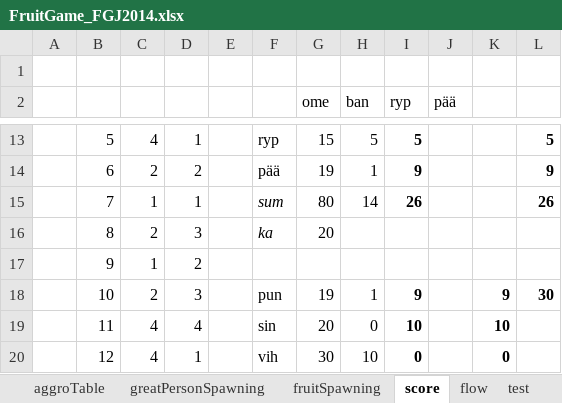
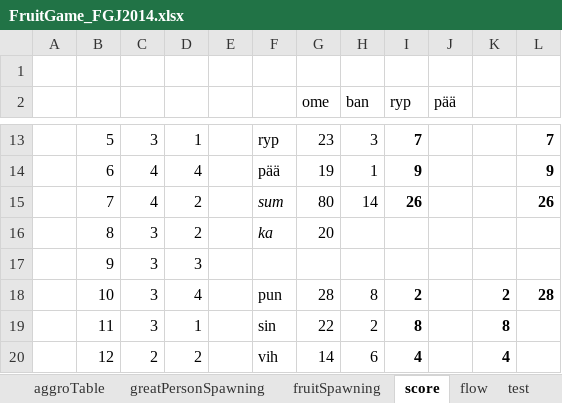
Before and after one commit to HuvaaKoodia/FGJ2014, an Excel workbook: FruitGame_FGJ2014.xlsx, sheet score, drawn as a sheet; only a part is shown, gaps mark what is left out; values as stored, in another font and other column widths than the file's, no borders; charts and pictures and conditional formats not drawn; the diff covers the shown part only; the diff names each change by its address in the sheet, - before the commit and + after, or states it on an @@ line.

```diff
--- a/FruitGame_FGJ2014.xlsx (sheet score)
+++ b/FruitGame_FGJ2014.xlsx (sheet score)
-C13: 4
+C13: 3
-G13 (ome): 15
+G13 (ome): 23
-H13 (ban): 5
+H13 (ban): 3
-I13 (ryp): 5
+I13 (ryp): 7
-L13: 5
+L13: 7
-C14: 2
+C14: 4
-D14: 2
+D14: 4
-C15: 1
+C15: 4
-D15: 1
+D15: 2
-C16: 2
+C16: 3
-D16: 3
+D16: 2
-C17: 1
+C17: 3
-D17: 2
+D17: 3
-C18: 2
+C18: 3
-D18: 3
+D18: 4
-G18 (ome): 19
+G18 (ome): 28
-H18 (ban): 1
+H18 (ban): 8
-I18 (ryp): 9
+I18 (ryp): 2
-K18: 9
+K18: 2
-L18: 30
+L18: 28
-C19: 4
+C19: 3
-D19: 4
+D19: 1
-G19 (ome): 20
+G19 (ome): 22
-H19 (ban): 0
+H19 (ban): 2
-I19 (ryp): 10
+I19 (ryp): 8
-K19: 10
+K19: 8
-C20: 4
+C20: 2
-D20: 1
+D20: 2
-G20 (ome): 30
+G20 (ome): 14
-H20 (ban): 10
+H20 (ban): 6
-I20 (ryp): 0
+I20 (ryp): 4
-K20: 0
+K20: 4
```
Also changed, not shown: 4 added rows, 4 removed rows and 119 edited cells elsewhere in this sheet, sheet MAIN, sheet simulator, charts or pictures, 5 other files.
